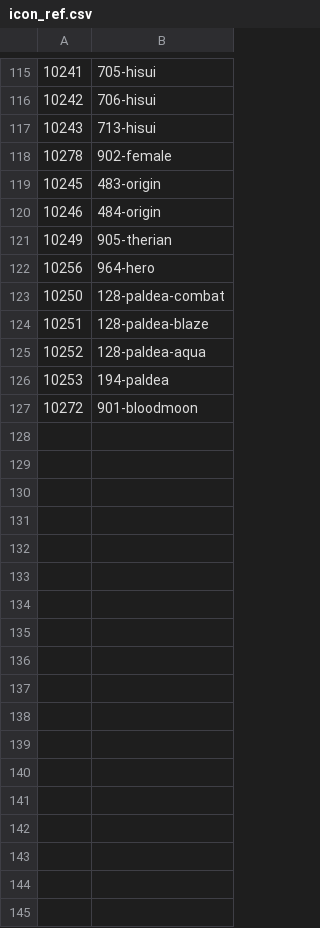
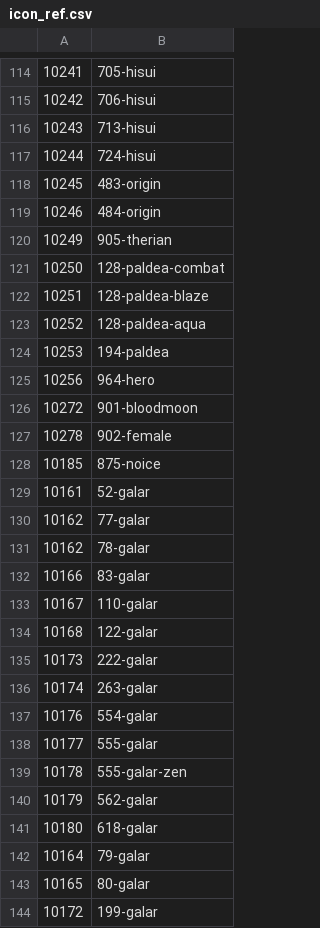
Before and after one commit to Sewef/PTU-Data, a CSV file: py/pokedex/icon_ref.csv, drawn as a sheet; only a part is shown, gaps mark what is left out; the diff covers the shown part only.

```diff
--- a/py/pokedex/icon_ref.csv
+++ b/py/pokedex/icon_ref.csv
@@ -117,3 +116,3 @@
 10243;713-hisui
-10278;902-female
+10244;724-hisui
 10245;483-origin
@@ -121,3 +120,2 @@
 10249;905-therian
-10256;964-hero
 10250;128-paldea-combat
@@ -126,2 +124,21 @@
 10253;194-paldea
+10256;964-hero
 10272;901-bloodmoon
+10278;902-female
+10185;875-noice
+10161;52-galar
+10162;77-galar
+10162;78-galar
+10166;83-galar
+10167;110-galar
+10168;122-galar
+10173;222-galar
+10174;263-galar
+10176;554-galar
+10177;555-galar
+10178;555-galar-zen
+10179;562-galar
+10180;618-galar
+10164;79-galar
+10165;80-galar
+10172;199-galar
```
Also changed, not shown: 7 added rows and 51 moved rows elsewhere in this file, 29 other files.
